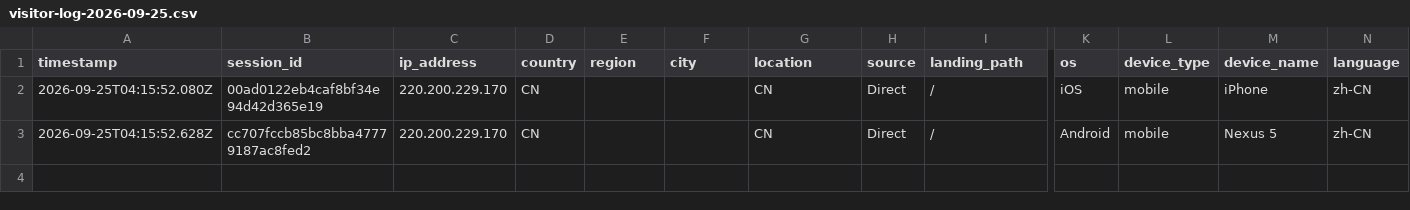
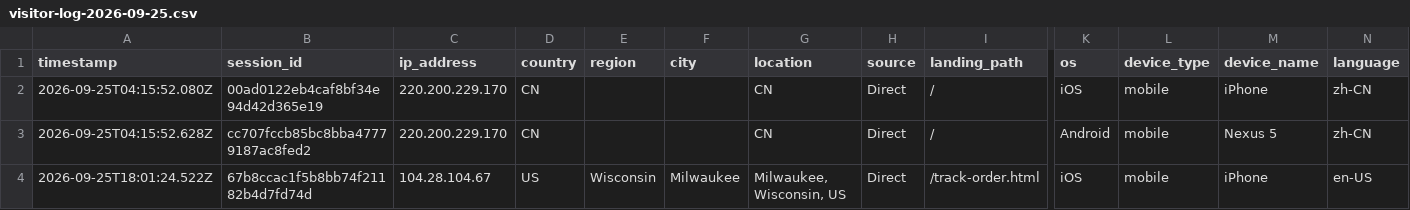
Before and after one commit to ToratYosef/shc33, a CSV file: exports/visitor-logs/visitor-log-2026-09-25.csv, drawn as a sheet; only a part is shown, gaps mark what is left out; rows hold the shown columns only; the diff names each change by its address in the sheet, - before the commit and + after, or states it on an @@ line.

```diff
--- a/exports/visitor-logs/visitor-log-2026-09-25.csv
+++ b/exports/visitor-logs/visitor-log-2026-09-25.csv
+row 4: 2026-09-25T18:01:24.522Z | 67b8ccac1f5b8bb74f21182b4d7fd74d | 104.28.104.67 | US | Wisconsin | Milwaukee | Milwaukee, Wisconsin, US | Direct | /track-order.html | iOS | mobile | iPhone | en-US
```
Also changed, not shown: feed/repricer-output.csv, 3 other files.
